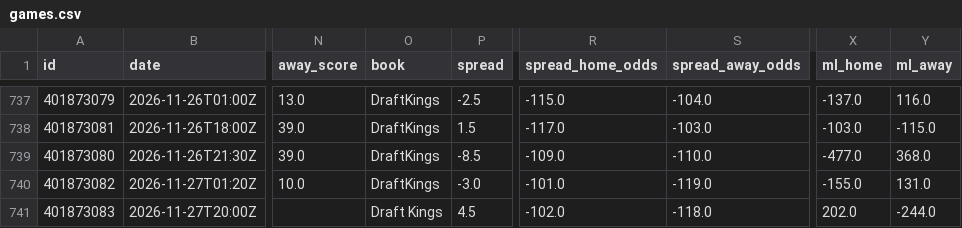
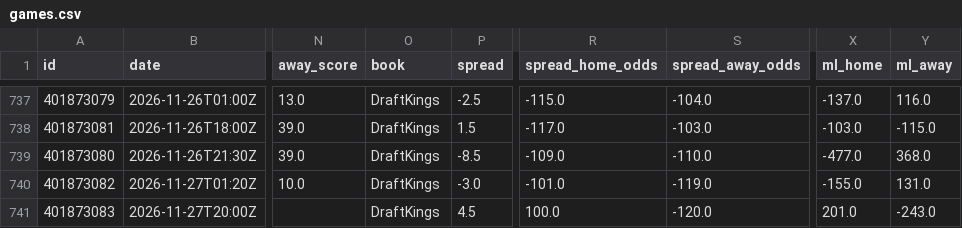
Before and after one commit to bradyaubuchon/cbb-model, a CSV file: data/nfl/games.csv, drawn as a sheet; only a part is shown, gaps mark what is left out; the diff names each change by its address in the sheet, - before the commit and + after, or states it on an @@ line.

```diff
--- a/data/nfl/games.csv
+++ b/data/nfl/games.csv
-O741 (book): Draft Kings
+O741 (book): DraftKings
-R741 (spread_home_odds): -102.0
+R741 (spread_home_odds): 100.0
-S741 (spread_away_odds): -118.0
+S741 (spread_away_odds): -120.0
-X741 (ml_home): 202.0
+X741 (ml_home): 201.0
-Y741 (ml_away): -244.0
+Y741 (ml_away): -243.0
```
Also changed, not shown: data/nba/games.csv, 9 other files.
